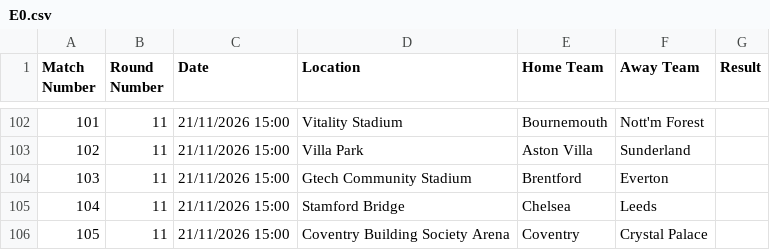
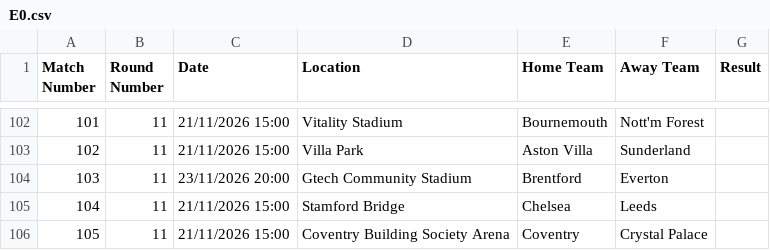
Before and after one commit to georgecharlesworth5-sudo/footystatpack, a CSV file: fixtures_manual/E0.csv, drawn as a sheet; only a part is shown, gaps mark what is left out.

Commit message:
Update E0.csv

```diff
--- a/fixtures_manual/E0.csv
+++ b/fixtures_manual/E0.csv
@@ -103,3 +103,3 @@ Match Number	Round Number	Date	Location	Home Team	Away Team	Result
 102	11	21/11/2026 15:00	Villa Park	Aston Villa	Sunderland	
-103	11	21/11/2026 15:00	Gtech Community Stadium	Brentford	Everton	
+103	11	23/11/2026 20:00	Gtech Community Stadium	Brentford	Everton	
 104	11	21/11/2026 15:00	Stamford Bridge	Chelsea	Leeds	
```
